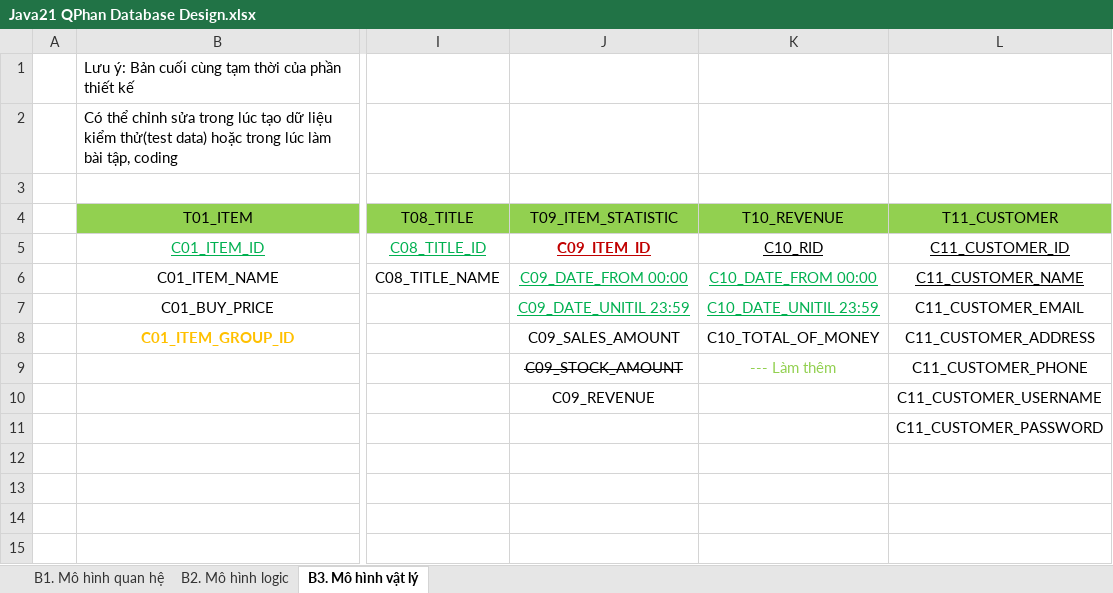
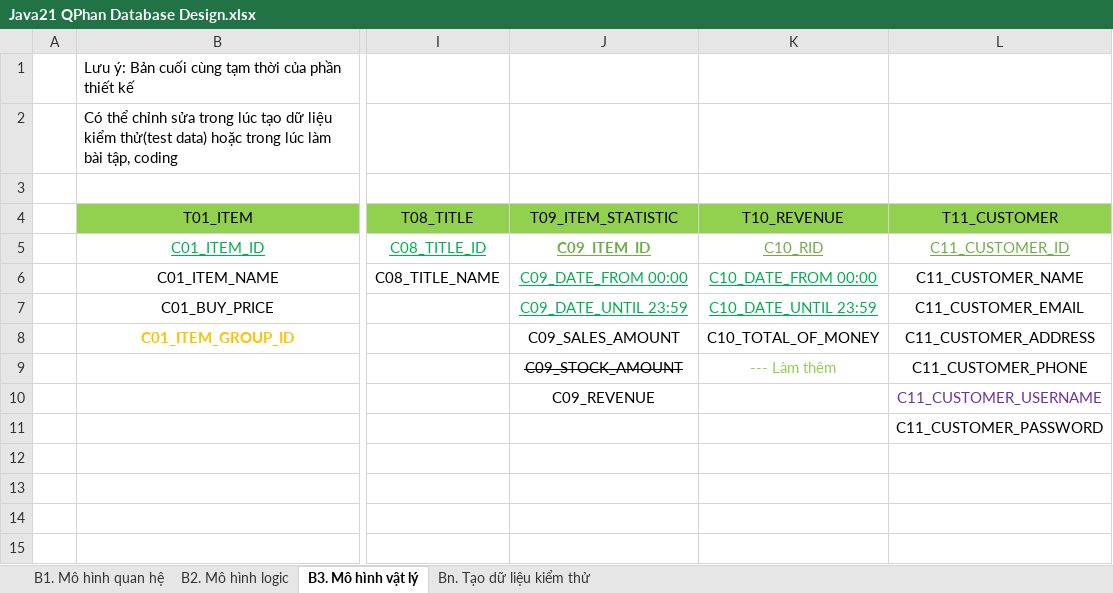
Before and after one commit to j4tdn/java21-repository, an Excel workbook: java 21 database design/Java21 QPhan Database Design.xlsx, sheet B3. Mô hình vật lý, drawn as a sheet; only a part is shown, gaps mark what is left out; values as stored, in another font and other column widths than the file's, no borders; the diff names each change by its address in the sheet, - before the commit and + after, or states it on an @@ line.

```diff
--- a/java 21 database design/Java21 QPhan Database Design.xlsx (sheet B3. Mô hình vật lý)
+++ b/java 21 database design/Java21 QPhan Database Design.xlsx (sheet B3. Mô hình vật lý)
+sheet tab: Bn. Tạo dữ liệu kiểm thử
-J5 text colour: #C00000
+J5 text colour: #70AD47
-K5:L5 text colour: black
+K5:L5 text colour: #70AD47
-L6 underline: on
+L6 underline: off
-J7: C09_DATE_UNITIL 23:59
+J7: C09_DATE_UNTIL 23:59
-K7: C10_DATE_UNITIL 23:59
+K7: C10_DATE_UNTIL 23:59
-L10 text colour: black
+L10 text colour: #7030A0
```
Also changed, not shown: 5 other files.
